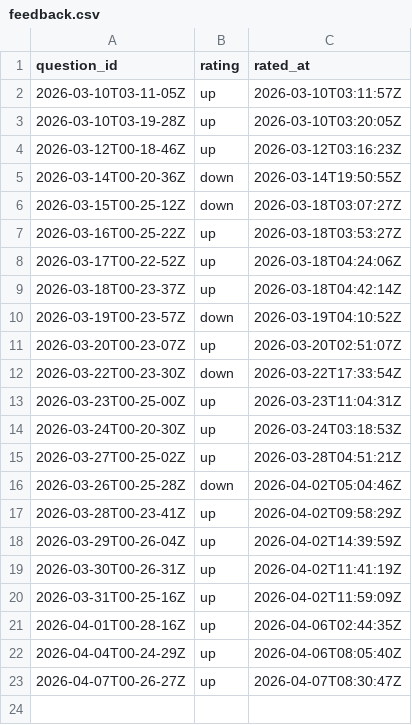
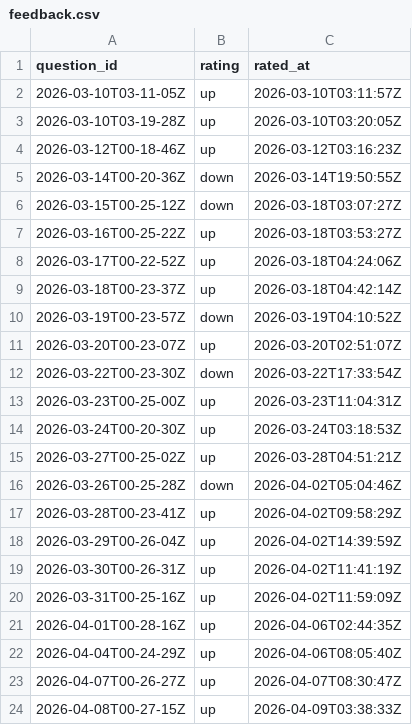
Before and after one commit to kghamilton89/personal-development-journal, a CSV file: data/feedback.csv, drawn as a sheet; the diff names each change by its address in the sheet, - before the commit and + after, or states it on an @@ line.

Commit message:
feedback: up for 2026-04-08T00-27-15Z

```diff
--- a/data/feedback.csv
+++ b/data/feedback.csv
+row 24: 2026-04-08T00-27-15Z | up | 2026-04-09T03:38:33Z
```
